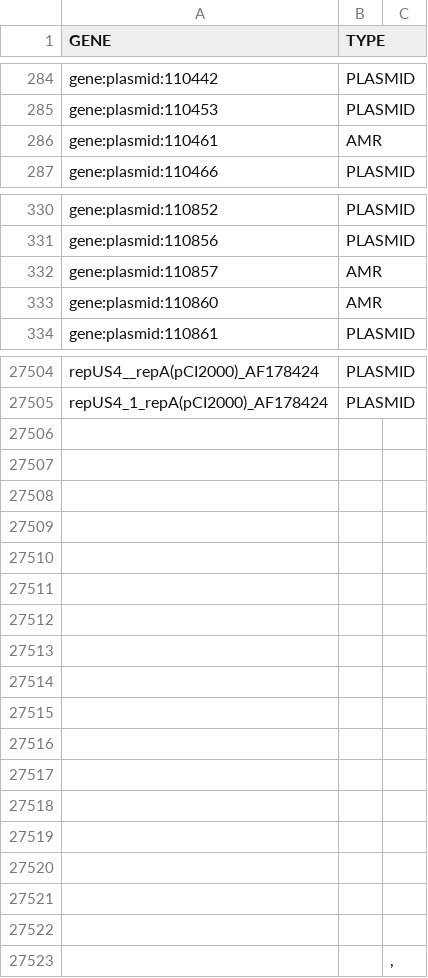
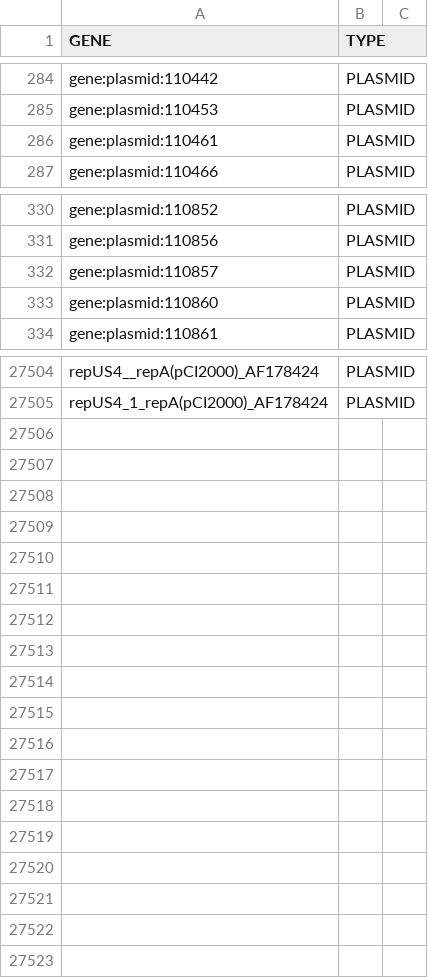
Before and after one commit to Isabella136/TELS_analysis, a CSV file: unique_mges.csv, drawn as a sheet; only a part is shown, gaps mark what is left out; the diff covers the shown part only.

```diff
--- a/unique_mges.csv
+++ b/unique_mges.csv
@@ -285,3 +285,3 @@ gene:plasmid:110442,PLASMID,
 gene:plasmid:110453,PLASMID,
-gene:plasmid:110461,AMR,
+gene:plasmid:110461,PLASMID,
 gene:plasmid:110466,PLASMID,
@@ -331,4 +331,4 @@ gene:plasmid:110852,PLASMID,
 gene:plasmid:110856,PLASMID,
-gene:plasmid:110857,AMR,
-gene:plasmid:110860,AMR,
+gene:plasmid:110857,PLASMID,
+gene:plasmid:110860,PLASMID,
 gene:plasmid:110861,PLASMID,
@@ -27505,19 +27505 @@ repUS4__repA(pCI2000)_AF178424,PLASMID,
 repUS4_1_repA(pCI2000)_AF178424,PLASMID,
-,,
-,,
-,,
-,,
-,,
-,,
-,,
-,,
-,,
-,,
-,,
-,,
-,,
-,,
-,,
-,,
-,,
-,,","
```
Also changed, not shown: 54 edited cells elsewhere in this file, 7 other files.
